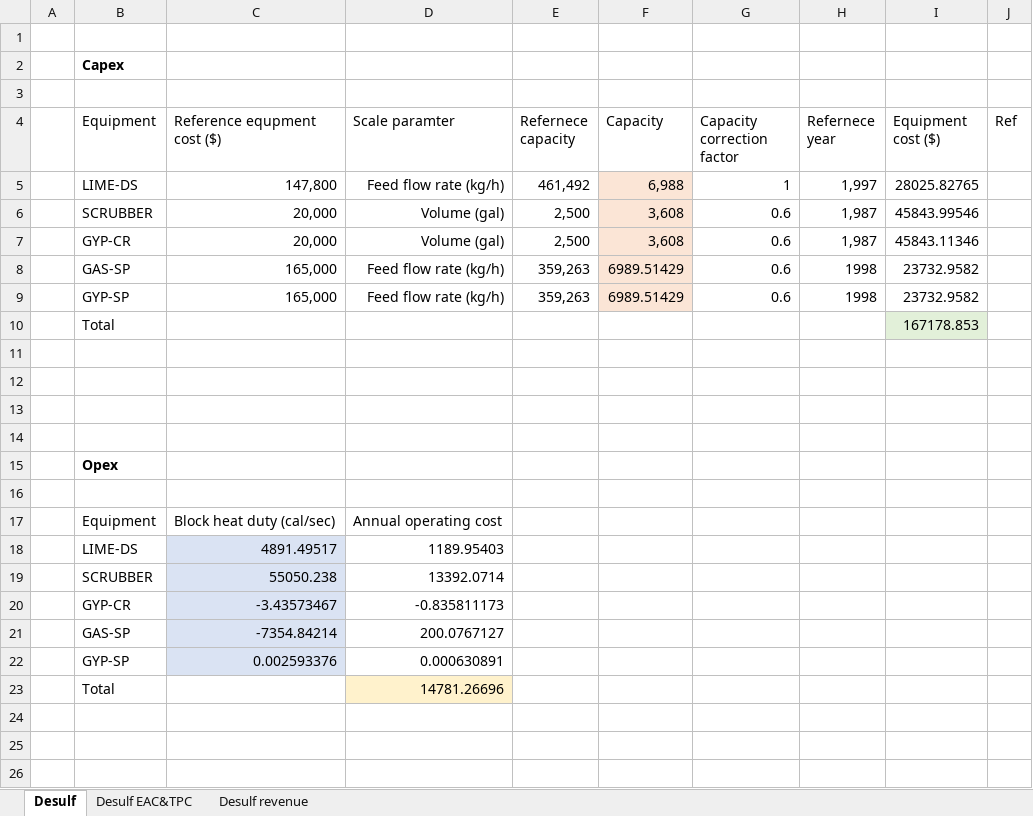
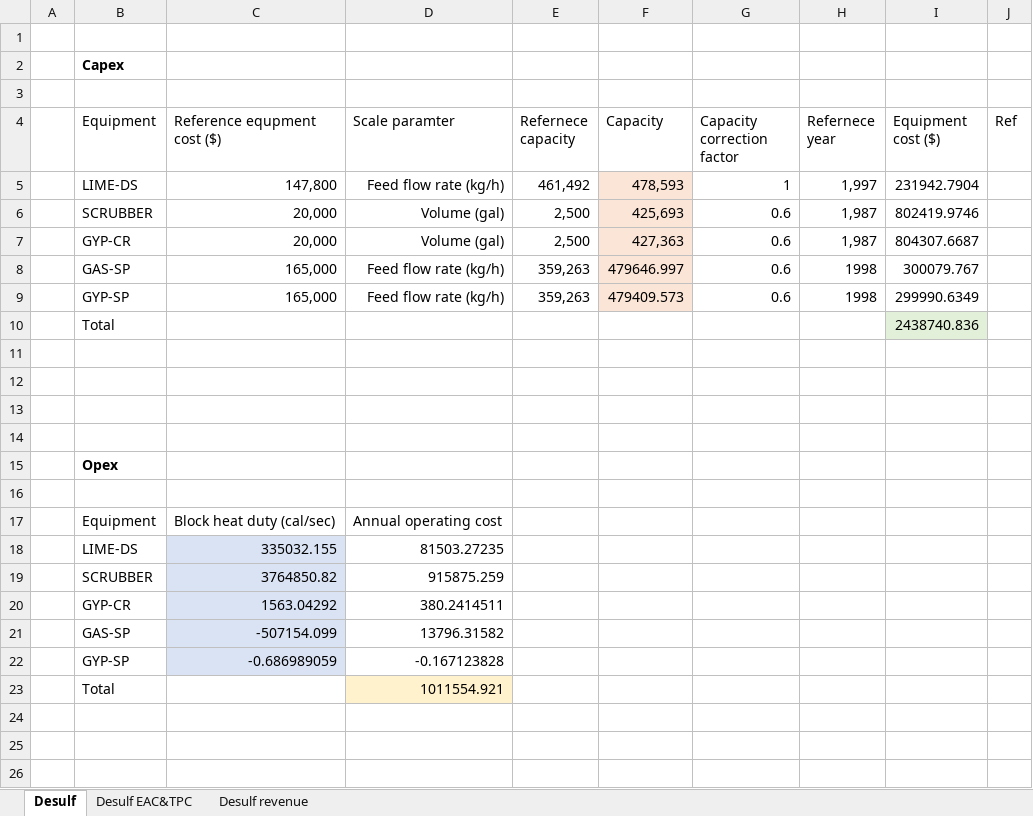
Before and after one commit to NahyeonAn/TeamEnv, an Excel workbook: TEA/TEA_WSS desulfurization.xlsx, sheet Desulf, drawn as a sheet; only a part is shown; values as stored, in another font and other column widths than the file's, no borders; removed rows and columns are numbered as before the commit, all else as after; the diff names each change by its address in the sheet, - before the commit and + after, or states it on an @@ line.

```diff
--- a/TEA/TEA_WSS desulfurization.xlsx (sheet Desulf)
+++ b/TEA/TEA_WSS desulfurization.xlsx (sheet Desulf)
-F5 (Capacity): 6,988
+F5 (Capacity): 478,593
-I5 (Equipment cost ($)): 28025.82765
+I5 (Equipment cost ($)): 231942.7904
-F6 (Capacity): 3,608
+F6 (Capacity): 425,693
-I6 (Equipment cost ($)): 45843.99546
+I6 (Equipment cost ($)): 802419.9746
-F7 (Capacity): 3,608
+F7 (Capacity): 427,363
-I7 (Equipment cost ($)): 45843.11346
+I7 (Equipment cost ($)): 804307.6687
-F8 (Capacity): 6989.51429
+F8 (Capacity): 479646.997
-I8 (Equipment cost ($)): 23732.9582
+I8 (Equipment cost ($)): 300079.767
-F9 (Capacity): 6989.51429
+F9 (Capacity): 479409.573
-I9 (Equipment cost ($)): 23732.9582
+I9 (Equipment cost ($)): 299990.6349
-I10 (Equipment cost ($)): 167178.853
+I10 (Equipment cost ($)): 2438740.836
-row 18:  | LIME-DS | 4891.49517 | 1189.95403
-row 19:  | SCRUBBER | 55050.238 | 13392.0714
-row 20:  | GYP-CR | -3.43573467 | -0.835811173
-row 21:  | GAS-SP | -7354.84214 | 200.0767127
-row 22:  | GYP-SP | 0.002593376 | 0.000630891
-row 23:  | Total |  | 14781.26696
+row 18:  | LIME-DS | 335032.155 | 81503.27235
+row 19:  | SCRUBBER | 3764850.82 | 915875.259
+row 20:  | GYP-CR | 1563.04292 | 380.2414511
+row 21:  | GAS-SP | -507154.099 | 13796.31582
+row 22:  | GYP-SP | -0.686989059 | -0.167123828
+row 23:  | Total |  | 1011554.921
```
Also changed, not shown: sheet Desulf EAC&TPC, sheet Desulf revenue, 1 other file.
